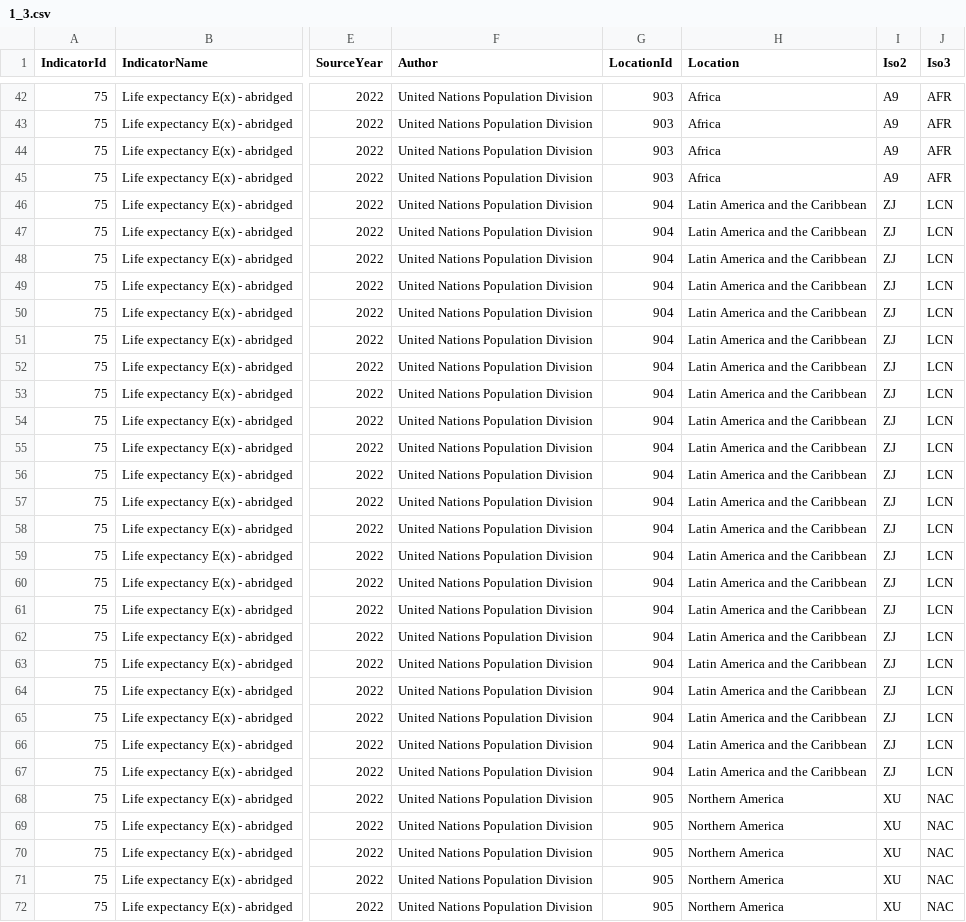
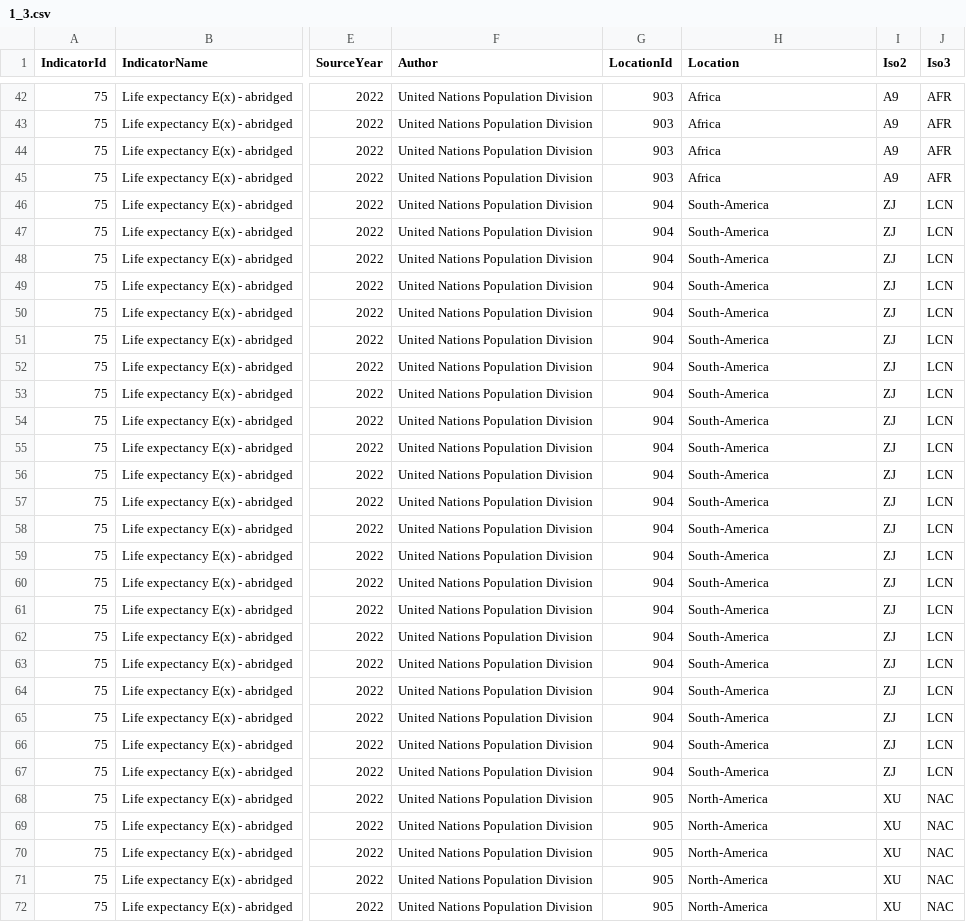
Before and after one commit to guidovalla/DV_project, a CSV file: data/1_3.csv, drawn as a sheet; only a part is shown, gaps mark what is left out; the diff covers the shown part only; the diff names each change by its address in the sheet, - before the commit and + after, or states it on an @@ line.

Commit message:
Update 1_3.csv

```diff
--- a/data/1_3.csv
+++ b/data/1_3.csv
-H46:H67 (Location): Latin America and the Caribbean
+H46:H67 (Location): South-America
-H68:H72 (Location): Northern America
+H68:H72 (Location): North-America
```
Also changed, not shown: 17 edited cells elsewhere in this file.
